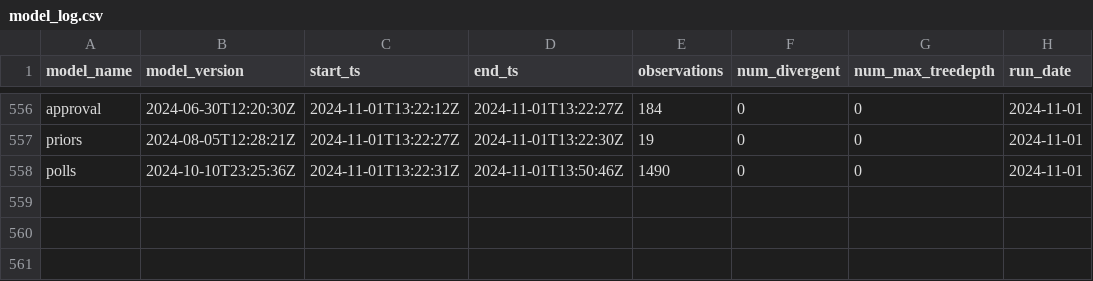
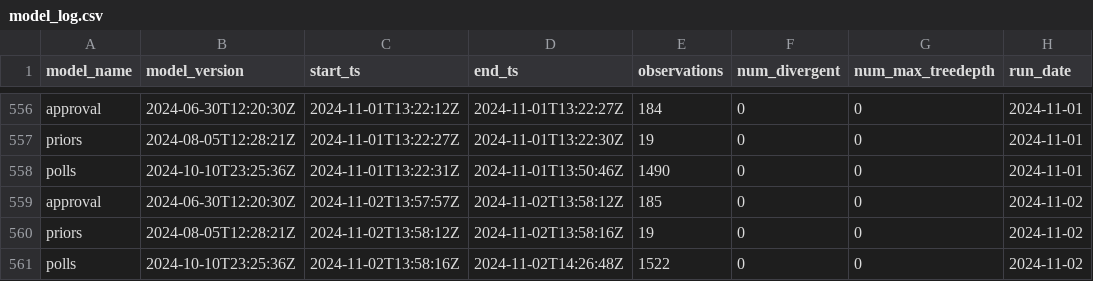
Before and after one commit to markjrieke/2024-potus, a CSV file: out/model_log.csv, drawn as a sheet; only a part is shown, gaps mark what is left out.

```diff
--- a/out/model_log.csv
+++ b/out/model_log.csv
@@ -558 +558,4 @@ priors,2024-08-05T12:28:21Z,2024-11-01T13:22:27Z,2024-11-01T13:22:30Z,19,0,0,202
 polls,2024-10-10T23:25:36Z,2024-11-01T13:22:31Z,2024-11-01T13:50:46Z,1490,0,0,2024-11-01
+approval,2024-06-30T12:20:30Z,2024-11-02T13:57:57Z,2024-11-02T13:58:12Z,185,0,0,2024-11-02
+priors,2024-08-05T12:28:21Z,2024-11-02T13:58:12Z,2024-11-02T13:58:16Z,19,0,0,2024-11-02
+polls,2024-10-10T23:25:36Z,2024-11-02T13:58:16Z,2024-11-02T14:26:48Z,1522,0,0,2024-11-02
```
Also changed, not shown: out/approval/e_day_approval_current.csv, out/polls/beta_m.csv, 21 other files.
